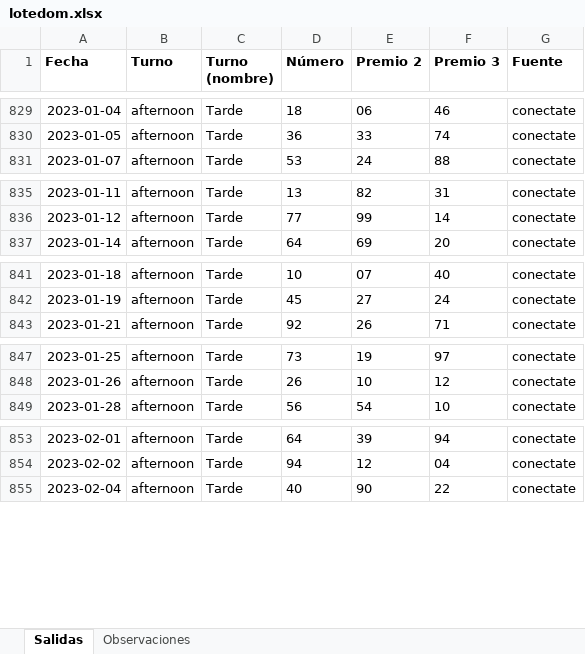
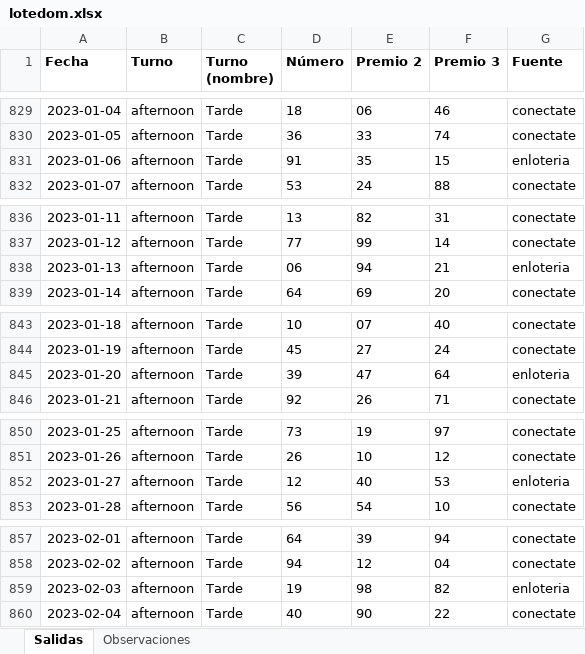
Before and after one commit to Ubesnel/lotoanalisis, an Excel workbook: historicos/lotedom.xlsx, sheet Salidas, drawn as a sheet; only a part is shown, gaps mark what is left out; values as stored, in another font and other column widths than the file's, no borders; the diff covers the shown part only; the diff names each change by its address in the sheet, - before the commit and + after, or states it on an @@ line.

```diff
--- a/historicos/lotedom.xlsx (sheet Salidas)
+++ b/historicos/lotedom.xlsx (sheet Salidas)
+row 831: 2023-01-06 | afternoon | Tarde | 91 | 35 | 15 | enloteria
+row 838: 2023-01-13 | afternoon | Tarde | 06 | 94 | 21 | enloteria
+row 845: 2023-01-20 | afternoon | Tarde | 39 | 47 | 64 | enloteria
+row 852: 2023-01-27 | afternoon | Tarde | 12 | 40 | 53 | enloteria
+row 859: 2023-02-03 | afternoon | Tarde | 19 | 98 | 82 | enloteria
```
Also changed, not shown: 17 added rows elsewhere in this sheet, sheet Observaciones, 5 other files.
